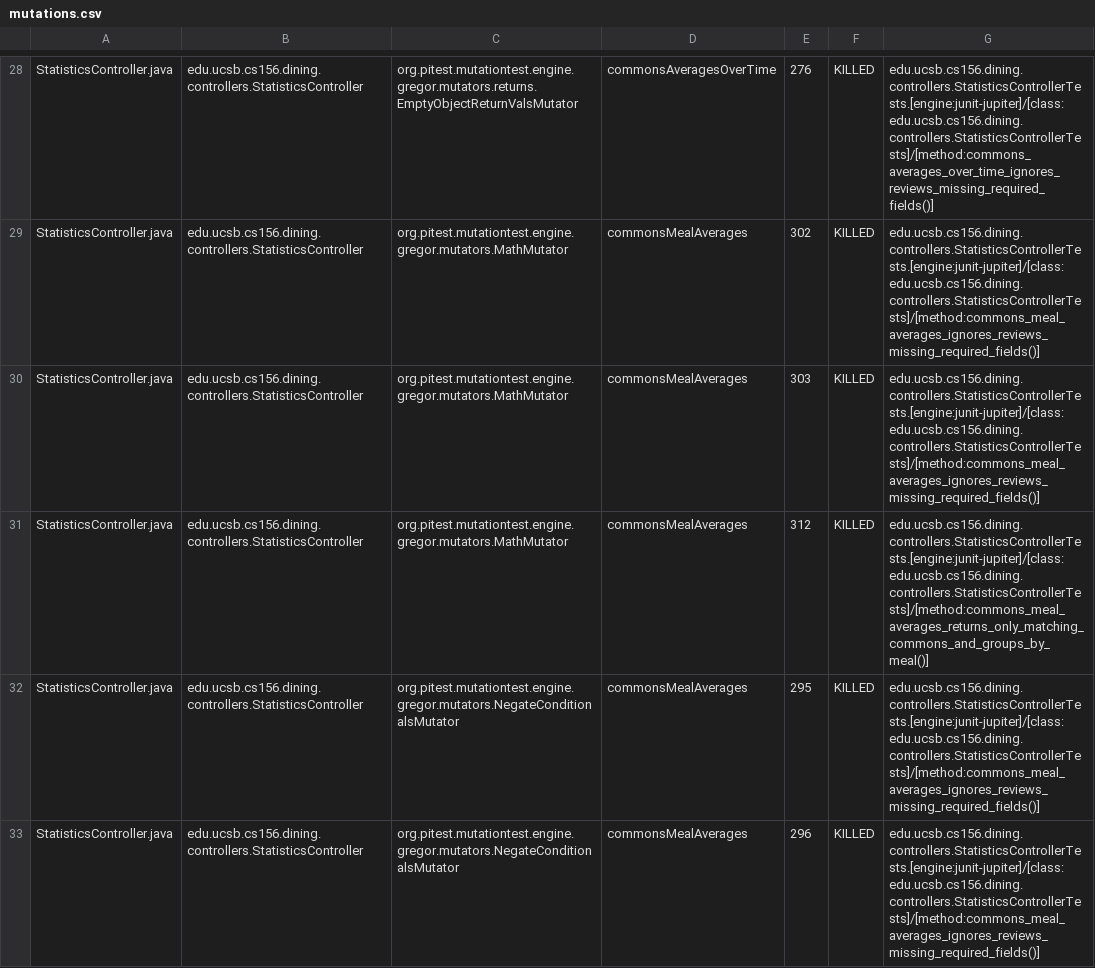
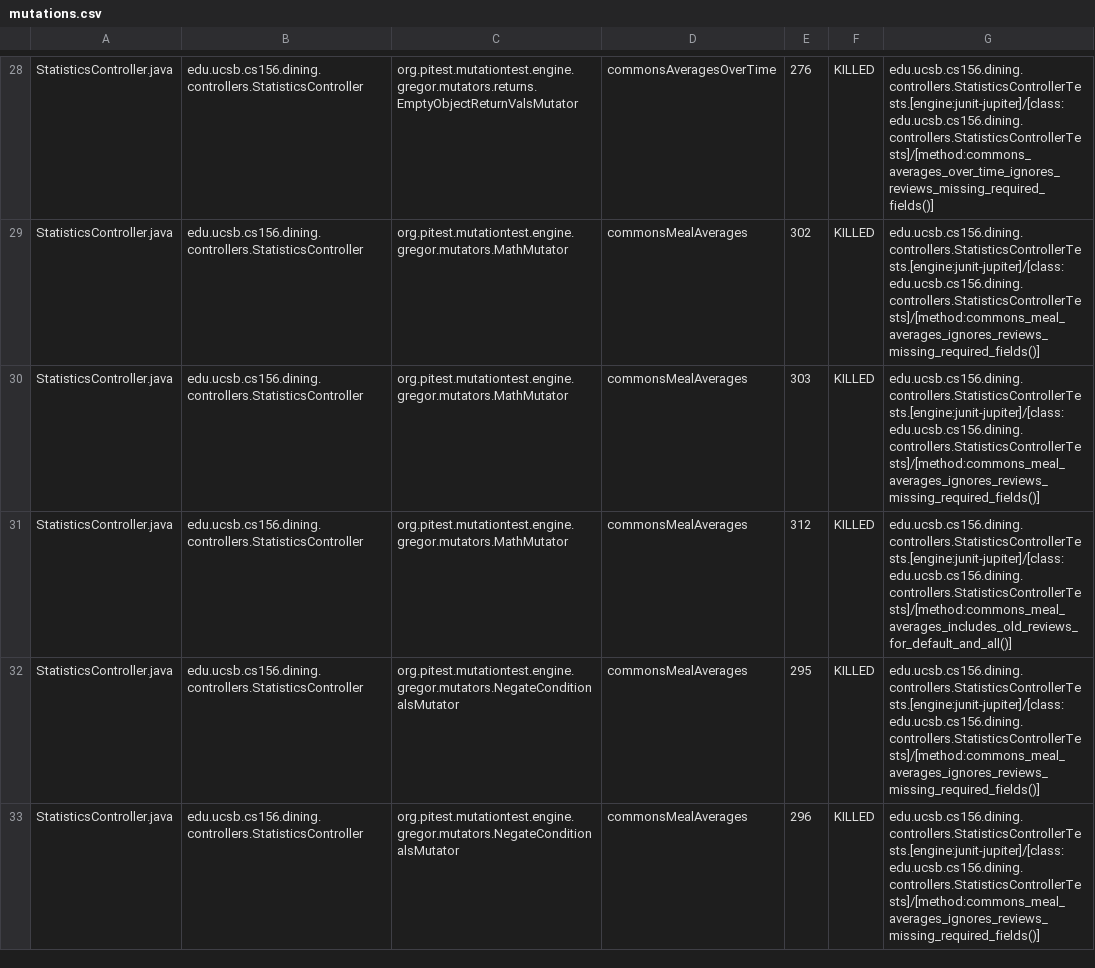
Before and after one commit to ucsb-cs156-f26/proj-dining-f26-05, a CSV file: prs/20/pitest/mutations.csv, drawn as a sheet; only a part is shown, gaps mark what is left out; the diff covers the shown part only.

Commit message:
Deploying to gh-pages from @ ucsb-cs156-f26/proj-dining-f26-05@1d6b0043a91215d3b3d481f89a4776d695ffcc42 🚀

```diff
--- a/prs/20/pitest/mutations.csv
+++ b/prs/20/pitest/mutations.csv
@@ -30,3 +30,3 @@ StatisticsController.java,edu.ucsb.cs156.dining.controllers.StatisticsController
 StatisticsController.java,edu.ucsb.cs156.dining.controllers.StatisticsController,org.pitest.mutationtest.engine.gregor.mutators.MathMutator,commonsMealAverages,303,KILLED,edu.ucsb.cs156.dining.controllers.StatisticsControllerTests.[engine:junit-jupiter]/[class:edu.ucsb.cs156.dining.controllers.StatisticsControllerTests]/[method:commons_meal_averages_ignores_reviews_missing_required_fields()]
-StatisticsController.java,edu.ucsb.cs156.dining.controllers.StatisticsController,org.pitest.mutationtest.engine.gregor.mutators.MathMutator,commonsMealAverages,312,KILLED,edu.ucsb.cs156.dining.controllers.StatisticsControllerTests.[engine:junit-jupiter]/[class:edu.ucsb.cs156.dining.controllers.StatisticsControllerTests]/[method:commons_meal_averages_returns_only_matching_commons_and_groups_by_meal()]
+StatisticsController.java,edu.ucsb.cs156.dining.controllers.StatisticsController,org.pitest.mutationtest.engine.gregor.mutators.MathMutator,commonsMealAverages,312,KILLED,edu.ucsb.cs156.dining.controllers.StatisticsControllerTests.[engine:junit-jupiter]/[class:edu.ucsb.cs156.dining.controllers.StatisticsControllerTests]/[method:commons_meal_averages_includes_old_reviews_for_default_and_all()]
 StatisticsController.java,edu.ucsb.cs156.dining.controllers.StatisticsController,org.pitest.mutationtest.engine.gregor.mutators.NegateConditionalsMutator,commonsMealAverages,295,KILLED,edu.ucsb.cs156.dining.controllers.StatisticsControllerTests.[engine:junit-jupiter]/[class:edu.ucsb.cs156.dining.controllers.StatisticsControllerTests]/[method:commons_meal_averages_ignores_reviews_missing_required_fields()]
```
Also changed, not shown: 25 edited cells elsewhere in this file, 27 other files.
